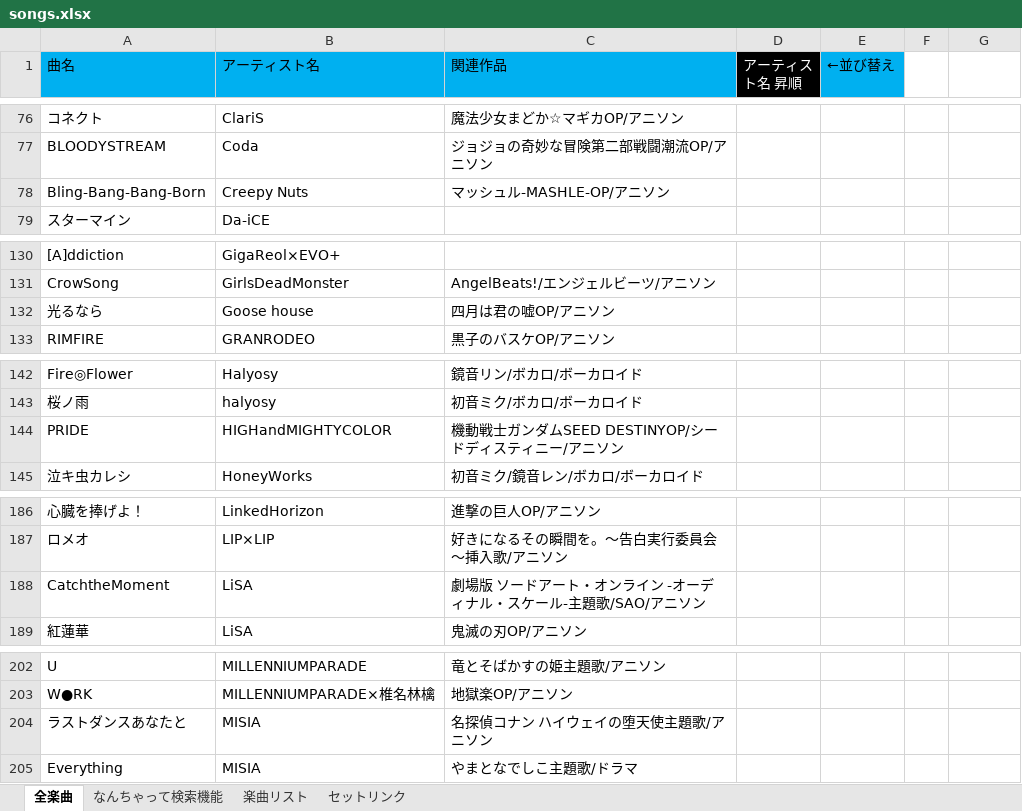
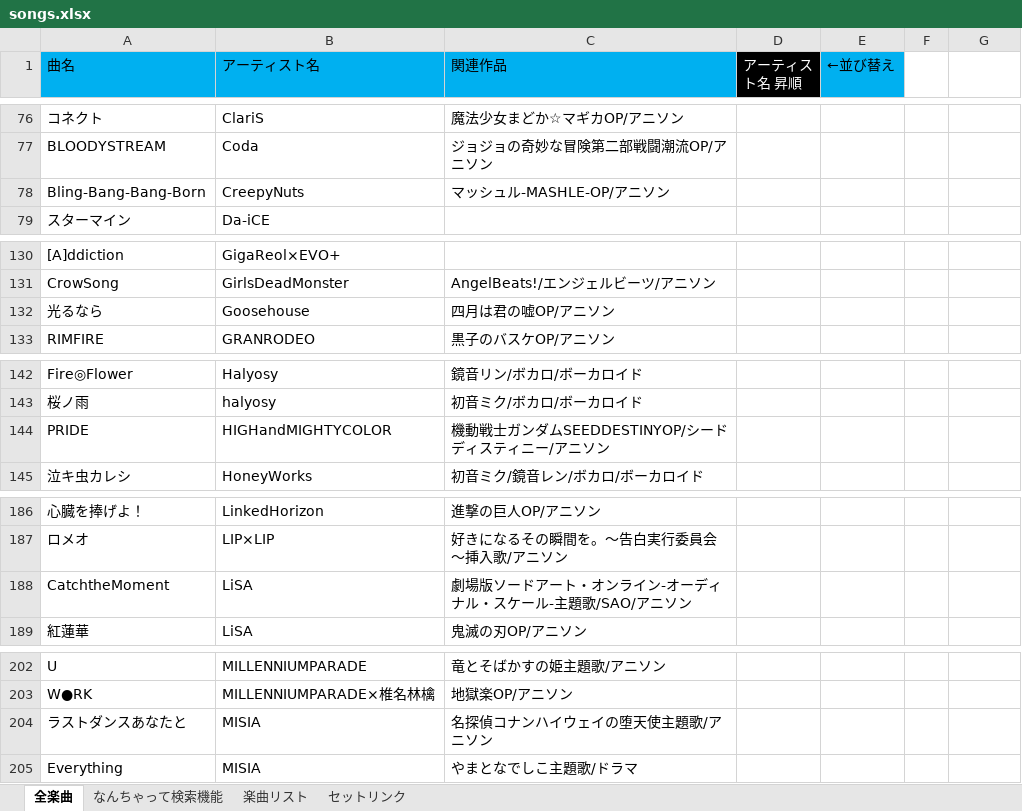
Before and after one commit to yohey888/song-list, an Excel workbook: songs.xlsx, sheet 全楽曲, drawn as a sheet; only a part is shown, gaps mark what is left out; values as stored, in another font and other column widths than the file's, no borders; the diff covers the shown part only; the diff names each change by its address in the sheet, - before the commit and + after, or states it on an @@ line.

```diff
--- a/songs.xlsx (sheet 全楽曲)
+++ b/songs.xlsx (sheet 全楽曲)
-B78 (アーティスト名): Creepy Nuts
+B78 (アーティスト名): CreepyNuts
-B132 (アーティスト名): Goose house
+B132 (アーティスト名): Goosehouse
-C144 (関連作品): 機動戦士ガンダムSEED DESTINYOP/シードディスティニー/アニソン
+C144 (関連作品): 機動戦士ガンダムSEEDDESTINYOP/シードディスティニー/アニソン
-C188 (関連作品): 劇場版 ソードアート・オンライン -オーディナル・スケール-主題歌/SAO/アニソン
+C188 (関連作品): 劇場版ソードアート・オンライン-オーディナル・スケール-主題歌/SAO/アニソン
-C204 (関連作品): 名探偵コナン ハイウェイの堕天使主題歌/アニソン
+C204 (関連作品): 名探偵コナンハイウェイの堕天使主題歌/アニソン
```
Also changed, not shown: 24 edited cells elsewhere in this sheet, sheet 楽曲リスト.
